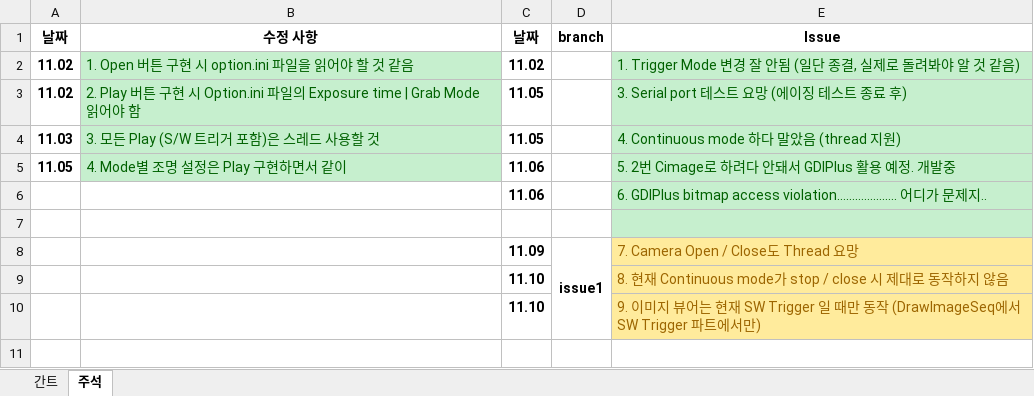
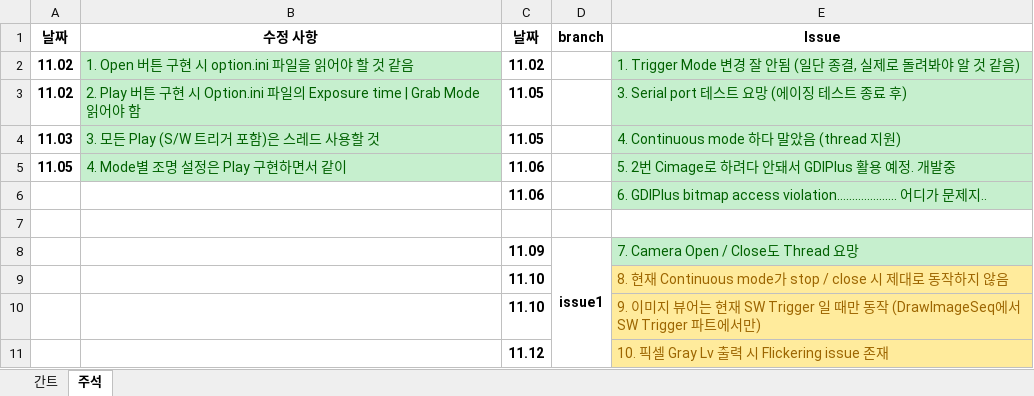
Before and after one commit to HKJang95/small_studio, an Excel workbook: 간트차트 (자동 저장됨).xlsx, sheet 주석, drawn as a sheet; values as stored, in another font and other column widths than the file's, no borders; the diff names each change by its address in the sheet, - before the commit and + after, or states it on an @@ line.

```diff
--- a/간트차트 (자동 저장됨).xlsx (sheet 주석)
+++ b/간트차트 (자동 저장됨).xlsx (sheet 주석)
-E7 fill: #C6EFCE
+E7 fill: none
@@ E8 fill: #FFEB9C → #C6EFCE, text colour: #9C6500 → #006100 @@
+row 11:  |  | 11.12 |  | 10. 픽셀 Gray Lv 출력 시 Flickering issue 존재
```
Also changed, not shown: sheet 간트, charts or pictures, 12 other files.
